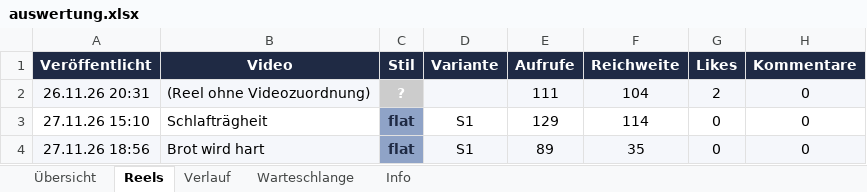
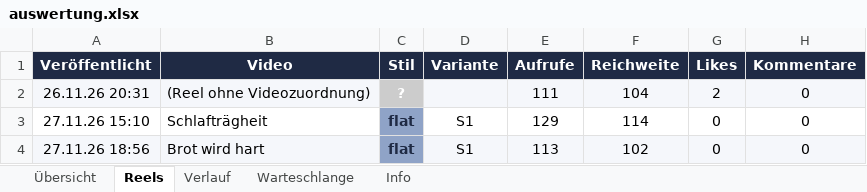
Before and after one commit to Kurz-erklaert/Kurz-erklaert, an Excel workbook: auswertung.xlsx, sheet Reels, drawn as a sheet; only a part is shown; values as stored, in another font and other column widths than the file's, no borders; conditional formats not drawn; the diff names each change by its address in the sheet, - before the commit and + after, or states it on an @@ line.

```diff
--- a/auswertung.xlsx (sheet Reels)
+++ b/auswertung.xlsx (sheet Reels)
-E4 (Aufrufe): 89
+E4 (Aufrufe): 113
-F4 (Reichweite): 35
+F4 (Reichweite): 102
```
Also changed, not shown: sheet Info, sheet Übersicht, charts or pictures, 1 other file.
